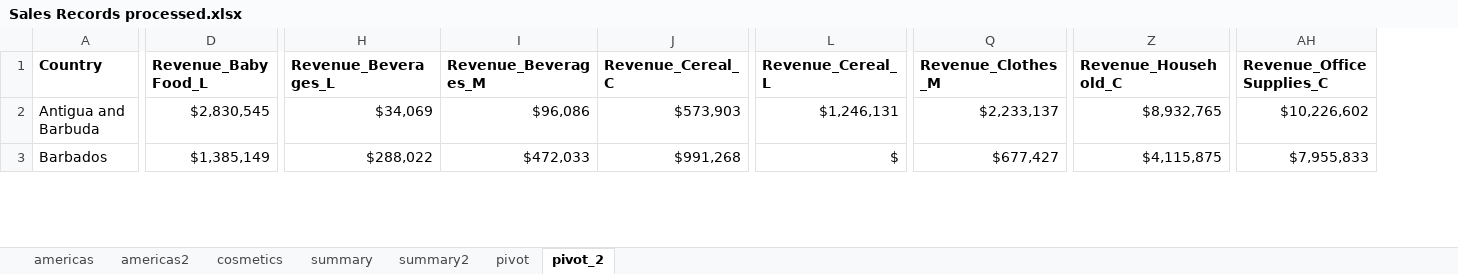
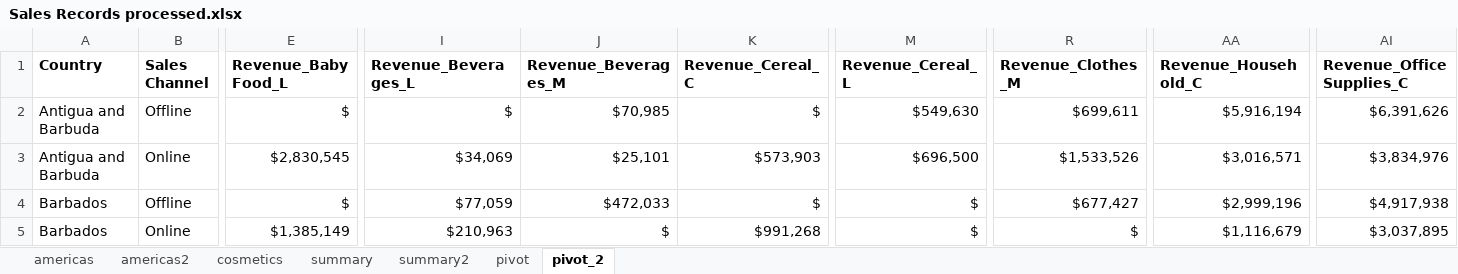
Before and after one commit to arqchicago/automate-excel, an Excel workbook: data/Sales Records processed.xlsx, sheet pivot_2, drawn as a sheet; only a part is shown, gaps mark what is left out; values as stored, in another font and other column widths than the file's, no borders; addresses are those after the commit; rows hold the shown columns only; the diff covers the shown part only; the diff names each change by its address in the sheet, - before the commit and + after, or states it on an @@ line.

Commit message:
added if-else conditional columns

```diff
--- a/data/Sales Records processed.xlsx (sheet pivot_2)
+++ b/data/Sales Records processed.xlsx (sheet pivot_2)
+column B (Sales Channel), row 2: Offline; row 5: Online
-E2 (Revenue_Baby Food_L): $2,830,545
+E2 (Revenue_Baby Food_L): $
-I2 (Revenue_Beverages_L): $34,069
+I2 (Revenue_Beverages_L): $
-J2 (Revenue_Beverages_M): $96,086
+J2 (Revenue_Beverages_M): $70,985
-K2 (Revenue_Cereal_C): $573,903
+K2 (Revenue_Cereal_C): $
-M2 (Revenue_Cereal_L): $1,246,131
+M2 (Revenue_Cereal_L): $549,630
-R2 (Revenue_Clothes_M): $2,233,137
+R2 (Revenue_Clothes_M): $699,611
-AA2 (Revenue_Household_C): $8,932,765
+AA2 (Revenue_Household_C): $5,916,194
-AI2 (Revenue_Office Supplies_C): $10,226,602
+AI2 (Revenue_Office Supplies_C): $6,391,626
+row 3: Antigua and Barbuda | Online | $2,830,545 | $34,069 | $25,101 | $573,903 | $696,500 | $1,533,526 | $3,016,571 | $3,834,976
+row 4: Barbados | Offline | $ | $77,059 | $472,033 | $ | $ | $677,427 | $2,999,196 | $4,917,938
-I5 (Revenue_Beverages_L): $288,022
+I5 (Revenue_Beverages_L): $210,963
-J5 (Revenue_Beverages_M): $472,033
+J5 (Revenue_Beverages_M): $
-R5 (Revenue_Clothes_M): $677,427
+R5 (Revenue_Clothes_M): $
-AA5 (Revenue_Household_C): $4,115,875
+AA5 (Revenue_Household_C): $1,116,679
-AI5 (Revenue_Office Supplies_C): $7,955,833
+AI5 (Revenue_Office Supplies_C): $3,037,895
```
Also changed, not shown: 18 added rows and 327 edited cells elsewhere in this sheet, sheet americas, 1 other file.
